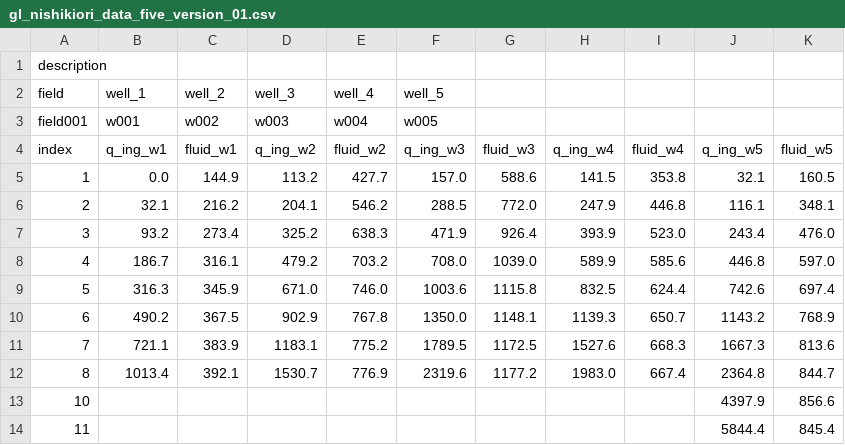
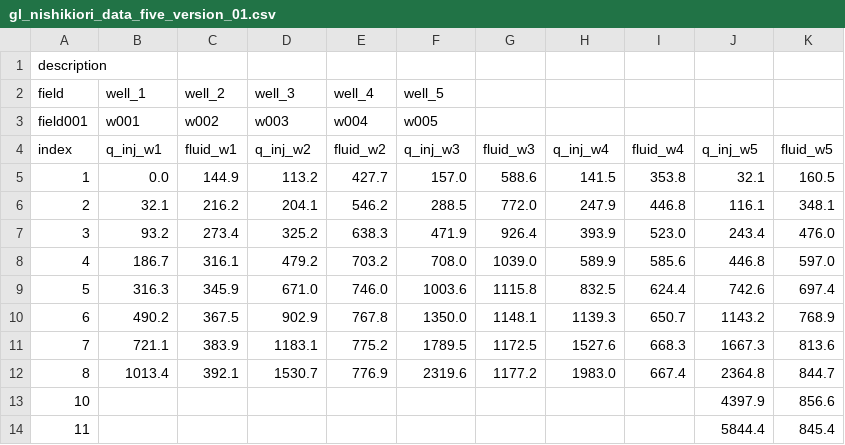
Before and after one commit to dmikan/OptimGL2025, a CSV file: data/gl_nishikiori_data_five_version_01.csv, drawn as a sheet.

```diff
--- a/data/gl_nishikiori_data_five_version_01.csv
+++ b/data/gl_nishikiori_data_five_version_01.csv
@@ -3,3 +3,3 @@ field,well_1,well_2,well_3,well_4,well_5,,,,,
 field001,w001,w002,w003,w004,w005,,,,,
-index,q_ing_w1,fluid_w1,q_ing_w2,fluid_w2,q_ing_w3,fluid_w3,q_ing_w4,fluid_w4,q_ing_w5,fluid_w5
+index,q_inj_w1,fluid_w1,q_inj_w2,fluid_w2,q_inj_w3,fluid_w3,q_inj_w4,fluid_w4,q_inj_w5,fluid_w5
 1,0.0,144.9,113.2,427.7,157.0,588.6,141.5,353.8,32.1,160.5
```
Also changed, not shown: static/uploads/temp_data_field001.csv, 7 other files.
